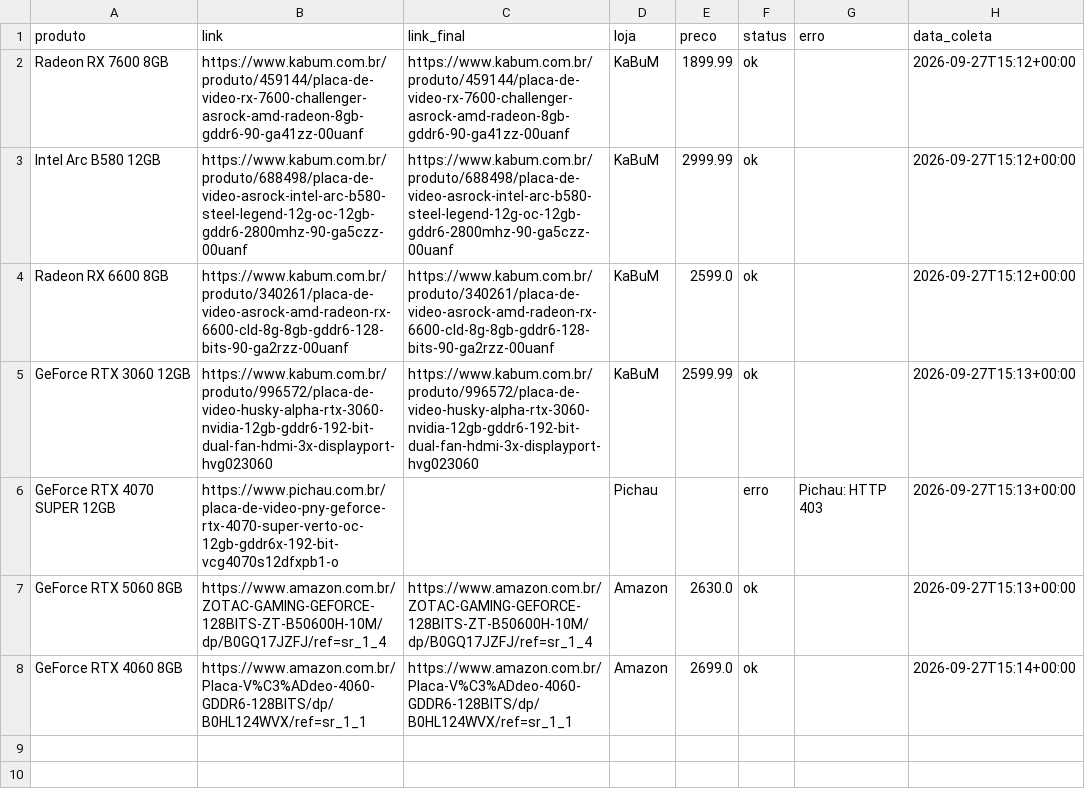
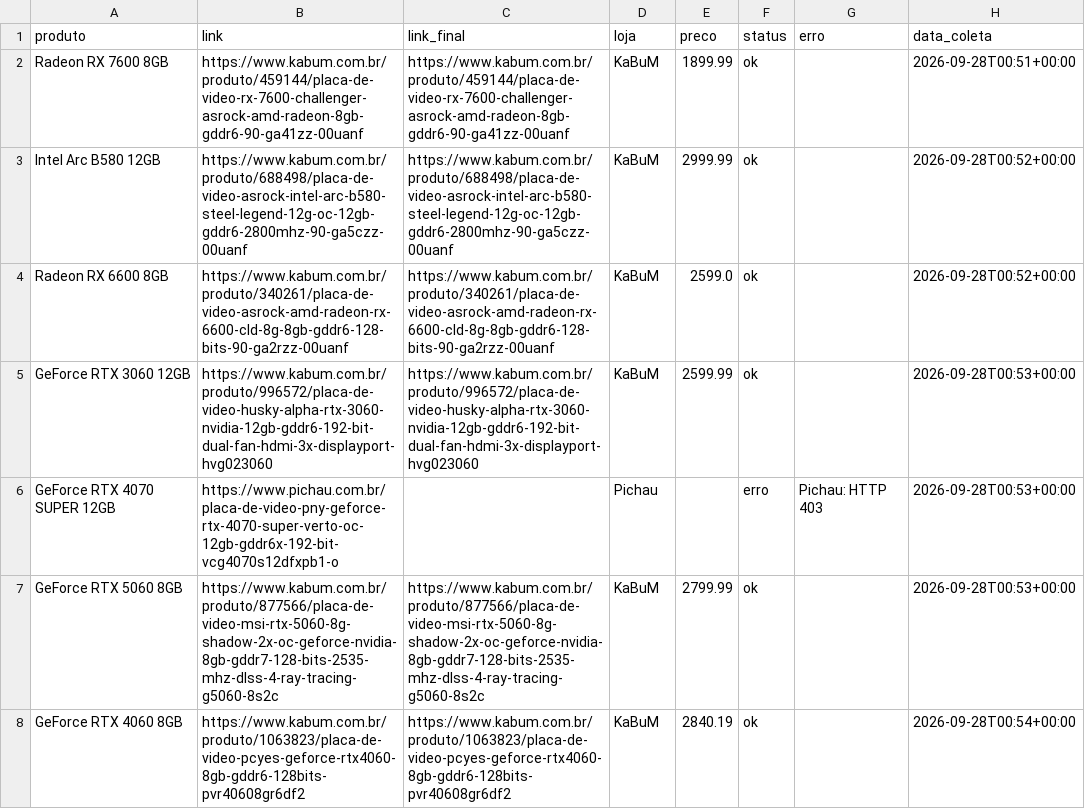
Before and after one commit to fabioconceicao22/radar-gpu-gamer-br, a CSV file: data/precos_coletados.csv, drawn as a sheet.

```diff
--- a/data/precos_coletados.csv
+++ b/data/precos_coletados.csv
@@ -1,8 +1,8 @@
 produto,link,link_final,loja,preco,status,erro,data_coleta
-Radeon RX 7600 8GB,https://www.kabum.com.br/produto/459144/placa-de-video-rx-7600-challenger-asrock-amd-radeon-8gb-gddr6-90-ga41zz-00uanf,https://www.kabum.com.br/produto/459144/placa-de-video-rx-7600-challenger-asrock-amd-radeon-8gb-gddr6-90-ga41zz-00uanf,KaBuM,1899.99,ok,,2026-09-27T15:12+00:00
-Intel Arc B580 12GB,https://www.kabum.com.br/produto/688498/placa-de-video-asrock-intel-arc-b580-steel-legend-12g-oc-12gb-gddr6-2800mhz-90-ga5czz-00uanf,https://www.kabum.com.br/produto/688498/placa-de-video-asrock-intel-arc-b580-steel-legend-12g-oc-12gb-gddr6-2800mhz-90-ga5czz-00uanf,KaBuM,2999.99,ok,,2026-09-27T15:12+00:00
-Radeon RX 6600 8GB,https://www.kabum.com.br/produto/340261/placa-de-video-asrock-amd-radeon-rx-6600-cld-8g-8gb-gddr6-128-bits-90-ga2rzz-00uanf,https://www.kabum.com.br/produto/340261/placa-de-video-asrock-amd-radeon-rx-6600-cld-8g-8gb-gddr6-128-bits-90-ga2rzz-00uanf,KaBuM,2599.0,ok,,2026-09-27T15:12+00:00
-GeForce RTX 3060 12GB,https://www.kabum.com.br/produto/996572/placa-de-video-husky-alpha-rtx-3060-nvidia-12gb-gddr6-192-bit-dual-fan-hdmi-3x-displayport-hvg023060,https://www.kabum.com.br/produto/996572/placa-de-video-husky-alpha-rtx-3060-nvidia-12gb-gddr6-192-bit-dual-fan-hdmi-3x-displayport-hvg023060,KaBuM,2599.99,ok,,2026-09-27T15:13+00:00
-GeForce RTX 4070 SUPER 12GB,https://www.pichau.com.br/placa-de-video-pny-geforce-rtx-4070-super-verto-oc-12gb-gddr6x-192-bit-vcg4070s12dfxpb1-o,,Pichau,,erro,Pichau: HTTP 403,2026-09-27T15:13+00:00
-GeForce RTX 5060 8GB,https://www.amazon.com.br/ZOTAC-GAMING-GEFORCE-128BITS-ZT-B50600H-10M/dp/B0GQ17JZFJ/ref=sr_1_4,https://www.amazon.com.br/ZOTAC-GAMING-GEFORCE-128BITS-ZT-B50600H-10M/dp/B0GQ17JZFJ/ref=sr_1_4,Amazon,2630.0,ok,,2026-09-27T15:13+00:00
-GeForce RTX 4060 8GB,https://www.amazon.com.br/Placa-V%C3%ADdeo-4060-GDDR6-128BITS/dp/B0HL124WVX/ref=sr_1_1,https://www.amazon.com.br/Placa-V%C3%ADdeo-4060-GDDR6-128BITS/dp/B0HL124WVX/ref=sr_1_1,Amazon,2699.0,ok,,2026-09-27T15:14+00:00
+Radeon RX 7600 8GB,https://www.kabum.com.br/produto/459144/placa-de-video-rx-7600-challenger-asrock-amd-radeon-8gb-gddr6-90-ga41zz-00uanf,https://www.kabum.com.br/produto/459144/placa-de-video-rx-7600-challenger-asrock-amd-radeon-8gb-gddr6-90-ga41zz-00uanf,KaBuM,1899.99,ok,,2026-09-28T00:51+00:00
+Intel Arc B580 12GB,https://www.kabum.com.br/produto/688498/placa-de-video-asrock-intel-arc-b580-steel-legend-12g-oc-12gb-gddr6-2800mhz-90-ga5czz-00uanf,https://www.kabum.com.br/produto/688498/placa-de-video-asrock-intel-arc-b580-steel-legend-12g-oc-12gb-gddr6-2800mhz-90-ga5czz-00uanf,KaBuM,2999.99,ok,,2026-09-28T00:52+00:00
+Radeon RX 6600 8GB,https://www.kabum.com.br/produto/340261/placa-de-video-asrock-amd-radeon-rx-6600-cld-8g-8gb-gddr6-128-bits-90-ga2rzz-00uanf,https://www.kabum.com.br/produto/340261/placa-de-video-asrock-amd-radeon-rx-6600-cld-8g-8gb-gddr6-128-bits-90-ga2rzz-00uanf,KaBuM,2599.0,ok,,2026-09-28T00:52+00:00
+GeForce RTX 3060 12GB,https://www.kabum.com.br/produto/996572/placa-de-video-husky-alpha-rtx-3060-nvidia-12gb-gddr6-192-bit-dual-fan-hdmi-3x-displayport-hvg023060,https://www.kabum.com.br/produto/996572/placa-de-video-husky-alpha-rtx-3060-nvidia-12gb-gddr6-192-bit-dual-fan-hdmi-3x-displayport-hvg023060,KaBuM,2599.99,ok,,2026-09-28T00:53+00:00
+GeForce RTX 4070 SUPER 12GB,https://www.pichau.com.br/placa-de-video-pny-geforce-rtx-4070-super-verto-oc-12gb-gddr6x-192-bit-vcg4070s12dfxpb1-o,,Pichau,,erro,Pichau: HTTP 403,2026-09-28T00:53+00:00
+GeForce RTX 5060 8GB,https://www.kabum.com.br/produto/877566/placa-de-video-msi-rtx-5060-8g-shadow-2x-oc-geforce-nvidia-8gb-gddr7-128-bits-2535-mhz-dlss-4-ray-tracing-g5060-8s2c,https://www.kabum.com.br/produto/877566/placa-de-video-msi-rtx-5060-8g-shadow-2x-oc-geforce-nvidia-8gb-gddr7-128-bits-2535-mhz-dlss-4-ray-tracing-g5060-8s2c,KaBuM,2799.99,ok,,2026-09-28T00:53+00:00
+GeForce RTX 4060 8GB,https://www.kabum.com.br/produto/1063823/placa-de-video-pcyes-geforce-rtx4060-8gb-gddr6-128bits-pvr40608gr6df2,https://www.kabum.com.br/produto/1063823/placa-de-video-pcyes-geforce-rtx4060-8gb-gddr6-128bits-pvr40608gr6df2,KaBuM,2840.19,ok,,2026-09-28T00:54+00:00
```
